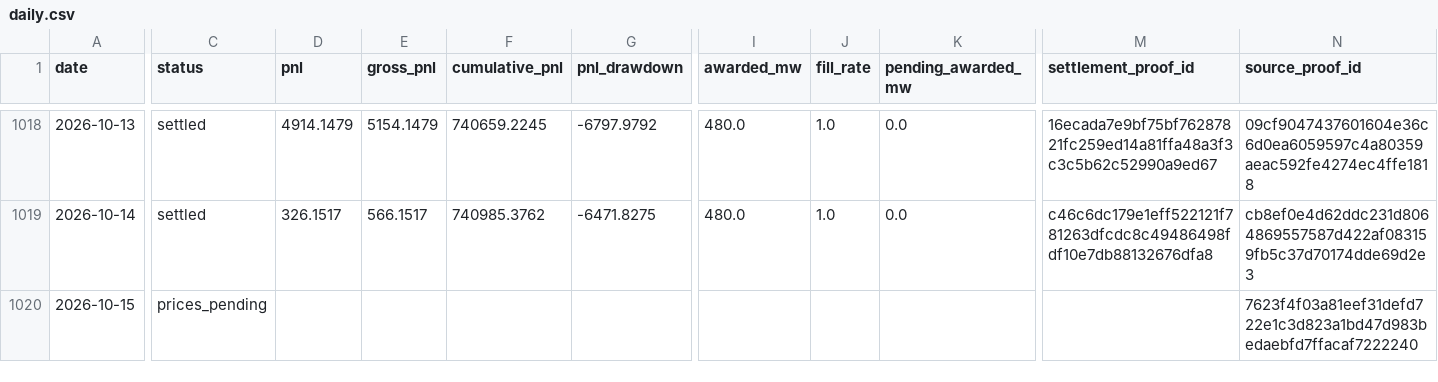
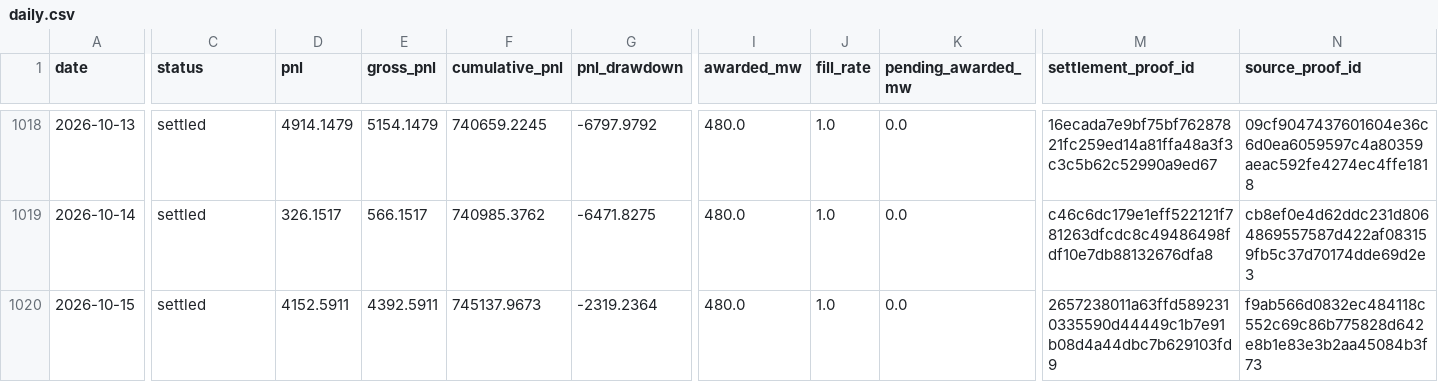
Before and after one commit to jameskim247/caiso-paper-track-record, a CSV file: data/f-broad/daily.csv, drawn as a sheet; only a part is shown, gaps mark what is left out; the diff covers the shown part only; the diff names each change by its address in the sheet, - before the commit and + after, or states it on an @@ line.

```diff
--- a/data/f-broad/daily.csv
+++ b/data/f-broad/daily.csv
-C1020 (status): prices_pending
+C1020 (status): settled
-D1020 (pnl): (empty)
+D1020 (pnl): 4152.5911
-E1020 (gross_pnl): (empty)
+E1020 (gross_pnl): 4392.5911
-F1020 (cumulative_pnl): (empty)
+F1020 (cumulative_pnl): 745137.9673
-G1020 (pnl_drawdown): (empty)
+G1020 (pnl_drawdown): -2319.2364
-I1020 (awarded_mw): (empty)
+I1020 (awarded_mw): 480.0
-J1020 (fill_rate): (empty)
+J1020 (fill_rate): 1.0
-K1020 (pending_awarded_mw): (empty)
+K1020 (pending_awarded_mw): 0.0
-M1020 (settlement_proof_id): (empty)
+M1020 (settlement_proof_id): 2657238011a63ffd5892310335590d44449c1b7e91b08d4a44dbc7b629103fd9
-N1020 (source_proof_id): 7623f4f03a81eef31defd722e1c3d823a1bd47d983bedaebfd7ffacaf7222240
+N1020 (source_proof_id): f9ab566d0832ec484118c552c69c86b775828d642e8b1e83e3b2aa45084b3f73
```
Also changed, not shown: 1 edited cell elsewhere in this file, data/f-broad/summary.csv, data/f-broad/weekly.csv, 12 other files.
